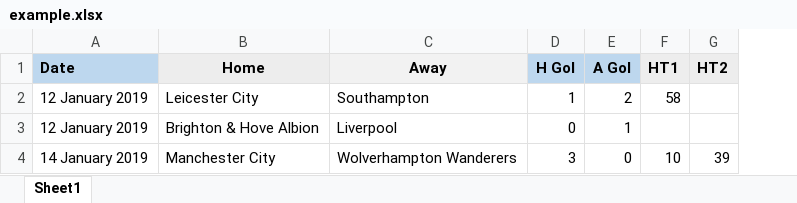
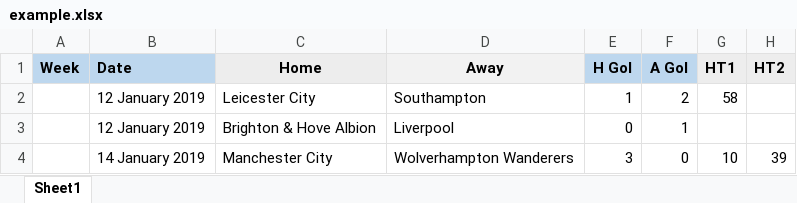
Before and after one commit to JMDTol/soccerway-scraper, an Excel workbook: example.xlsx, sheet Sheet1, drawn as a sheet; only a part is shown; values as stored, in another font and other column widths than the file's, no borders; the diff names each change by its address in the sheet, - before the commit and + after, or states it on an @@ line.

Commit message:
Add match week

```diff
--- a/example.xlsx (sheet Sheet1)
+++ b/example.xlsx (sheet Sheet1)
+column A (Week), empty
```
Also changed, not shown: 2 other files.
